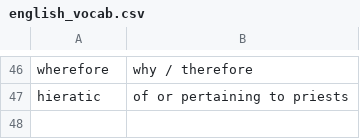
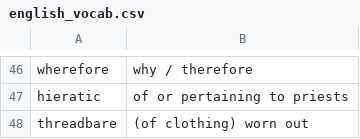
Before and after one commit to eudoxia0/flashcards, a CSV file: Sources/english_vocab.csv, drawn as a sheet; only a part is shown, gaps mark what is left out; the diff names each change by its address in the sheet, - before the commit and + after, or states it on an @@ line.

Commit message:
vocab

```diff
--- a/Sources/english_vocab.csv
+++ b/Sources/english_vocab.csv
+row 48: threadbare | (of clothing) worn out
```
Also changed, not shown: 1 other file.
